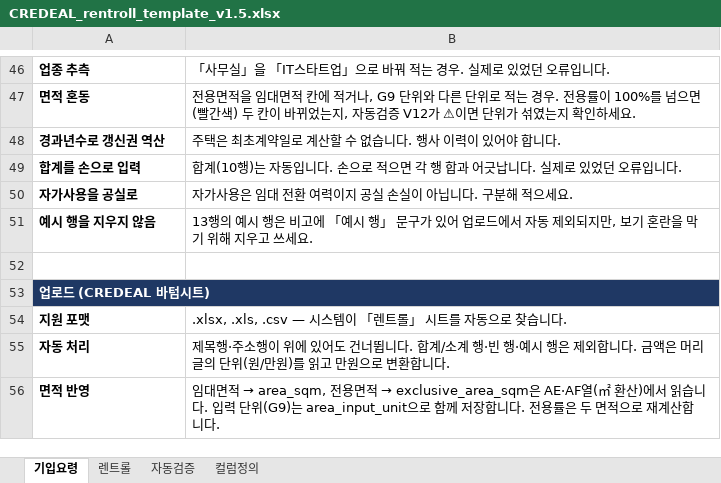
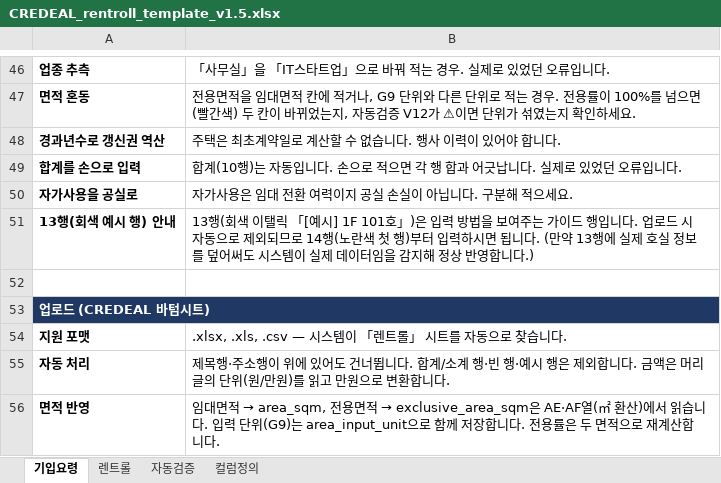
Before and after one commit to kboom8002/cre-dealcard, an Excel workbook: docs/CREDEAL_rentroll_template_v1.5.xlsx, sheet 기입요령, drawn as a sheet; only a part is shown, gaps mark what is left out; values as stored, in another font and other column widths than the file's, no borders; removed rows and columns are numbered as before the commit, all else as after; the diff names each change by its address in the sheet, - before the commit and + after, or states it on an @@ line.

```diff
--- a/docs/CREDEAL_rentroll_template_v1.5.xlsx (sheet 기입요령)
+++ b/docs/CREDEAL_rentroll_template_v1.5.xlsx (sheet 기입요령)
-row 51: 예시 행을 지우지 않음 | 13행의 예시 행은 비고에 「예시 행」 문구가 있어 업로드에서 자동 제외되지만, 보기 혼란을 막기 위해 지우고 쓰세요.
+row 51: 13행(회색 예시 행) 안내 | 13행(회색 이탤릭 「[예시] 1F 101호」)은 입력 방법을 보여주는 가이드 행입니다. 업로드 시 자동으로 제외되므로 14행(노란색 첫 행)부터 입력하시면 됩니다. (만약 13행에 실제 호실 정보를 덮어써도 시스템이 실제 데이터임을 감지해 정상 반영합니다.)
```
Also changed, not shown: sheet 렌트롤, public/CREDEAL_rentroll_template_v1.5.xlsx, 26 other files.
